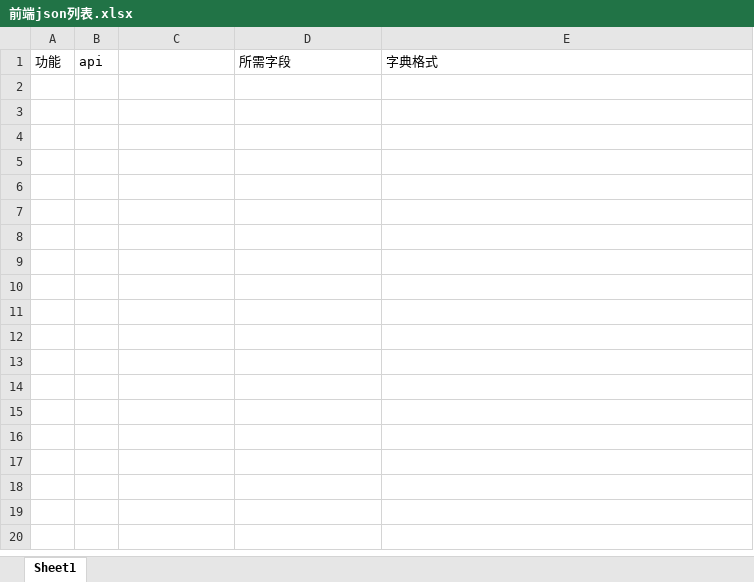
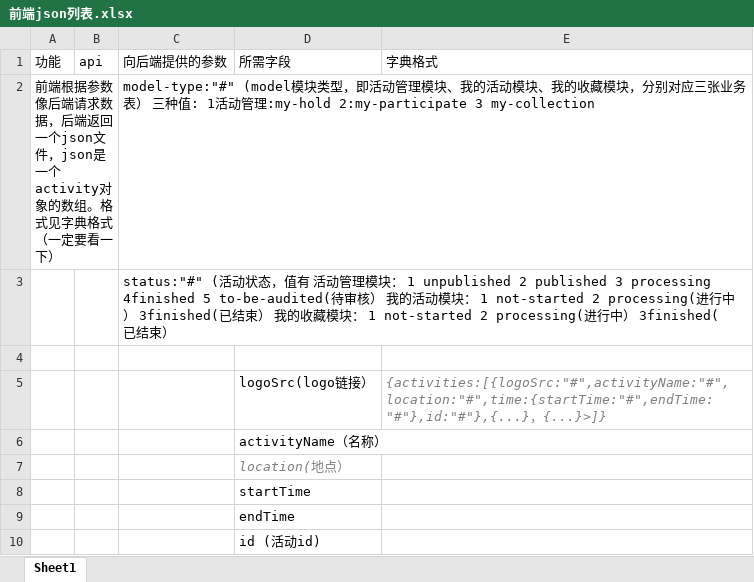
Before and after one commit to programer-never-give-up/TeamDocument, an Excel workbook: 前端json列表.xlsx, sheet Sheet1, drawn as a sheet; values as stored, in another font and other column widths than the file's, no borders; the diff names each change by its address in the sheet, - before the commit and + after, or states it on an @@ line.

Commit message:
更新了活动管理模块需求

```diff
--- a/前端json列表.xlsx (sheet Sheet1)
+++ b/前端json列表.xlsx (sheet Sheet1)
-C1: (empty)
+C1: 向后端提供的参数
+row 2: 前端根据参数像后端请求数据，后端返回一个json文件，json是一个activity对象的数组。格式见字典格式（一定要看一下） |  | model-type:"#" (model模块类型，即活动管理模块、我的活动模块、我的收藏模块，分别对应三张业务表） 三种值: 1活动管理:my-hold 2:my-participate 3 my-collection
+row 3:  |  | status:"#" (活动状态，值有 活动管理模块： 1 unpublished 2 published 3 processing 4finished 5 to-be-audited(待审核） 我的活动模块： 1 not-started 2 processing(进行中） 3finished(已结束） 我的收藏模块： 1 not-started 2 processing(进行中） 3finished(已结束）
+row 4: (empty)
+row 5:  |  |  | logoSrc(logo链接） | {activities:[{logoSrc:"#",activityName:"#",location:"#",time:{startTime:"#",endTime:"#"},id:"#"},{...}，{...}>]}
+row 6:  |  |  | activityName（名称）
+row 7:  |  |  | location(地点）
+row 8:  |  |  | startTime
+row 9:  |  |  | endTime
+row 10:  |  |  | id (活动id)
```
